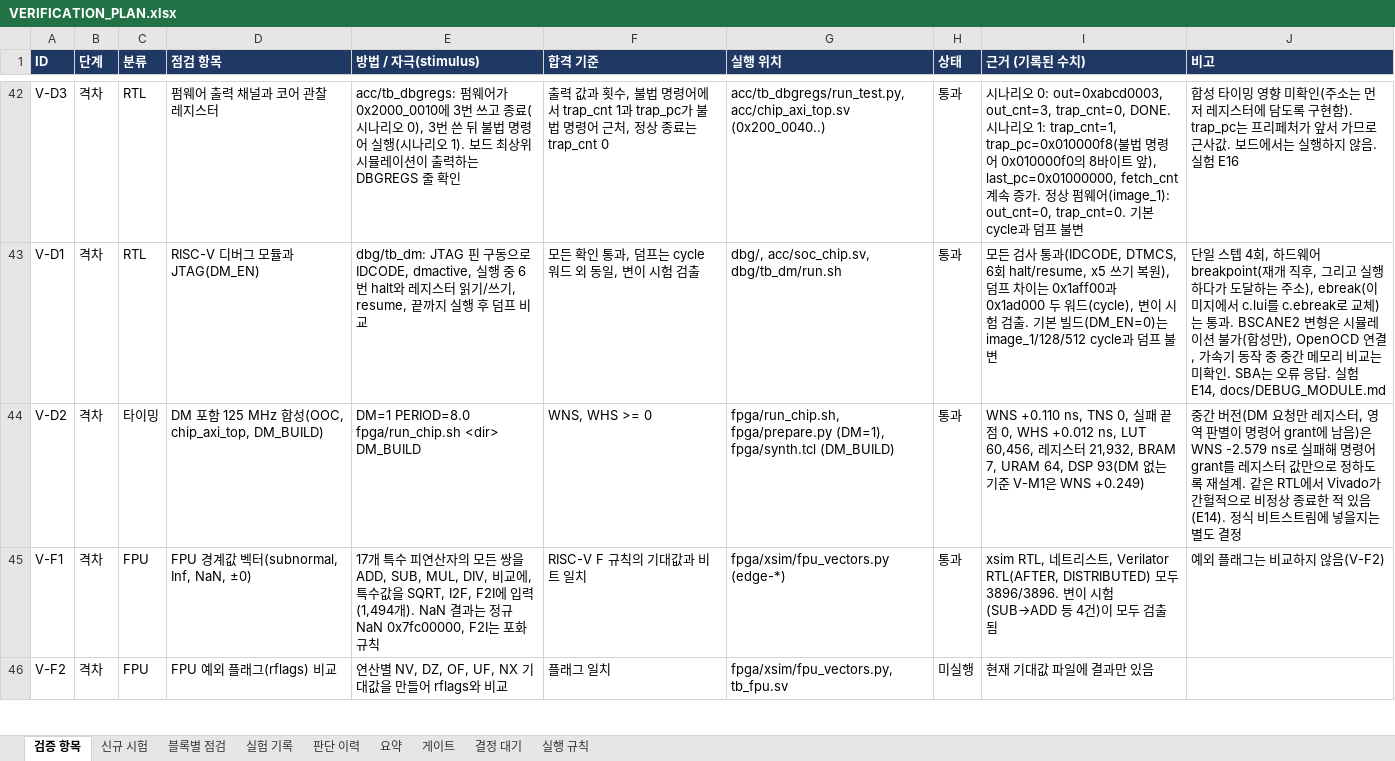
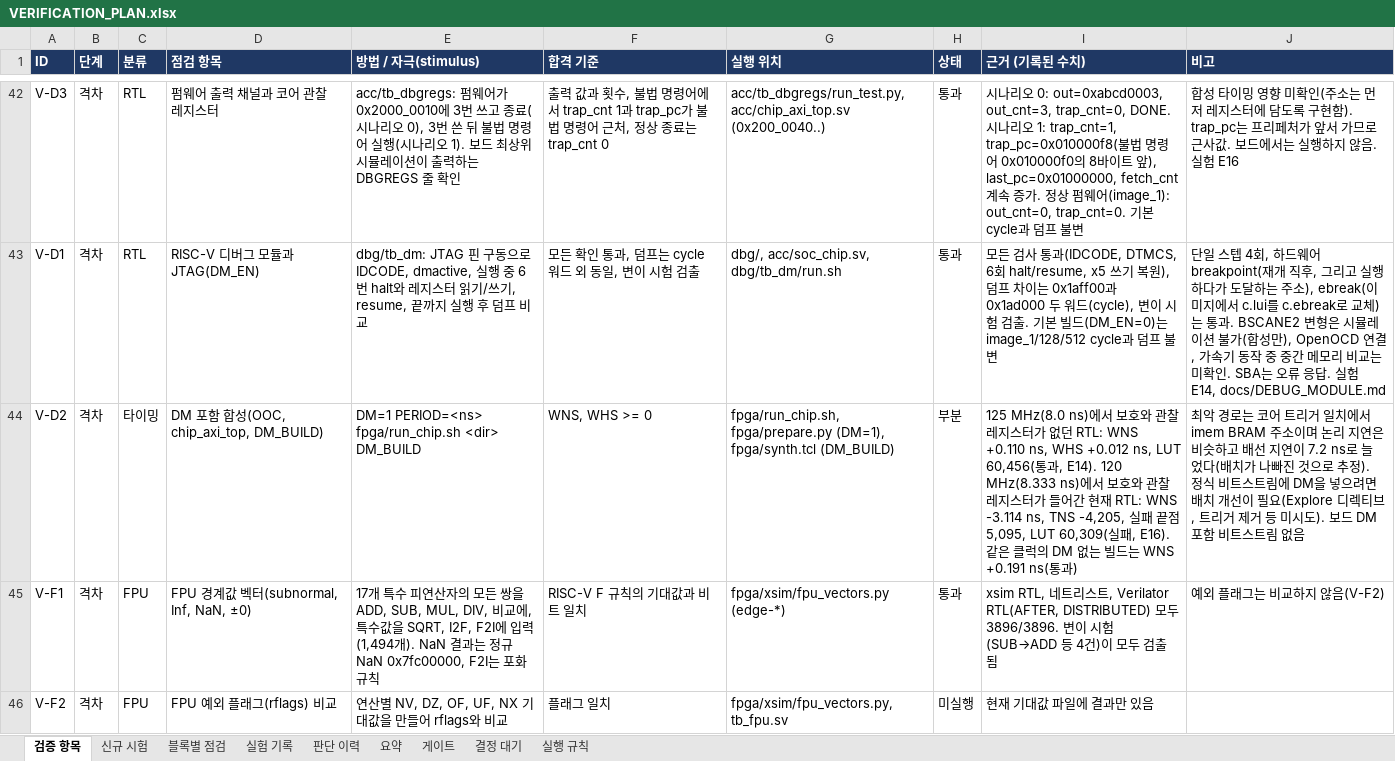
Before and after one commit to hyojin33kim/CV32E40P_Stories260K, an Excel workbook: docs/VERIFICATION_PLAN.xlsx, sheet 검증 항목, drawn as a sheet; only a part is shown, gaps mark what is left out; values as stored, in another font and other column widths than the file's, no borders; conditional formats not drawn; the diff names each change by its address in the sheet, - before the commit and + after, or states it on an @@ line.

```diff
--- a/docs/VERIFICATION_PLAN.xlsx (sheet 검증 항목)
+++ b/docs/VERIFICATION_PLAN.xlsx (sheet 검증 항목)
-D44 (점검 항목): DM 포함 125 MHz 합성(OOC, chip_axi_top, DM_BUILD)
+D44 (점검 항목): DM 포함 합성(OOC, chip_axi_top, DM_BUILD)
-E44 (방법 / 자극(stimulus)): DM=1 PERIOD=8.0 fpga/run_chip.sh <dir>…
+E44 (방법 / 자극(stimulus)): DM=1 PERIOD=<ns> fpga/run_chip.sh <dir>…
-H44 (상태): 통과
+H44 (상태): 부분
-I44 (근거 (기록된 수치)): WNS +0.110 ns, TNS 0, 실패 끝점 0, WHS +0.012 ns, LUT 60,456, 레지스터 21,932, BRAM 7, URAM 64, DSP 93(DM 없는 기준 V-M1은 WNS +0.249)
+I44 (근거 (기록된 수치)): 125 MHz(8.0 ns)에서 보호와 관찰 레지스터가 없던 RTL: WNS +0.110 ns, WHS +0.012 ns, LUT 60,456(통과, E14). 120 MHz(8.333 ns)에서 보호와 관찰 레지스터가 들어간 현재 RTL: WNS -3.114 ns, TNS -4,205, 실패 끝점 5,095, LUT 60,309(실패, E16). 같은 클럭의 DM 없는 빌드는 WNS +0.191 ns(통과)
-J44 (비고): 중간 버전(DM 요청만 레지스터, 영역 판별이 명령어 grant에 남음)은 WNS -2.579 ns로 실패해 명령어 grant를 레지스터 값만으로 정하도록 재설계. 같은 RTL에서 Vivado가 간헐적으로 비정상 종료한 적 있음(E14). 정식 비트스트림에 넣을지는 별도 결정
+J44 (비고): 최악 경로는 코어 트리거 일치에서 imem BRAM 주소이며 논리 지연은 비슷하고 배선 지연이 7.2 ns로 늘었다(배치가 나빠진 것으로 추정). 정식 비트스트림에 DM을 넣으려면 배치 개선이 필요(Explore 디렉티브, 트리거 제거 등 미시도). 보드 DM 포함 비트스트림 없음
```
Also changed, not shown: sheet 실험 기록, 8 other files.
